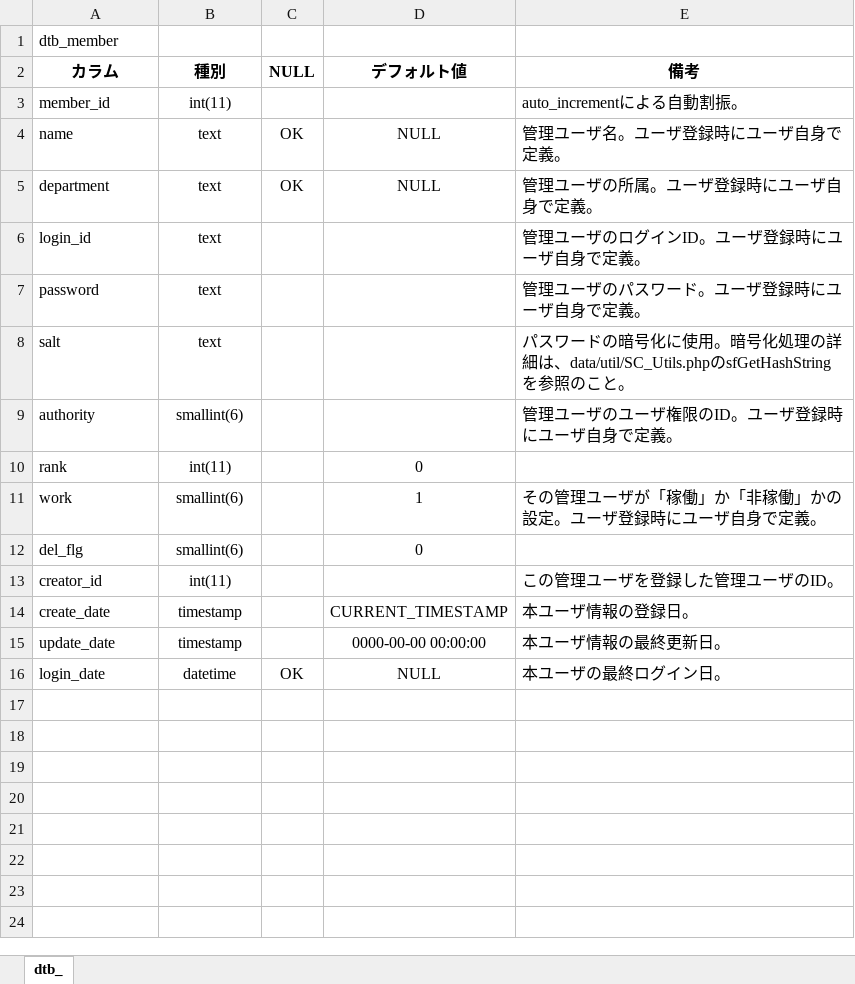
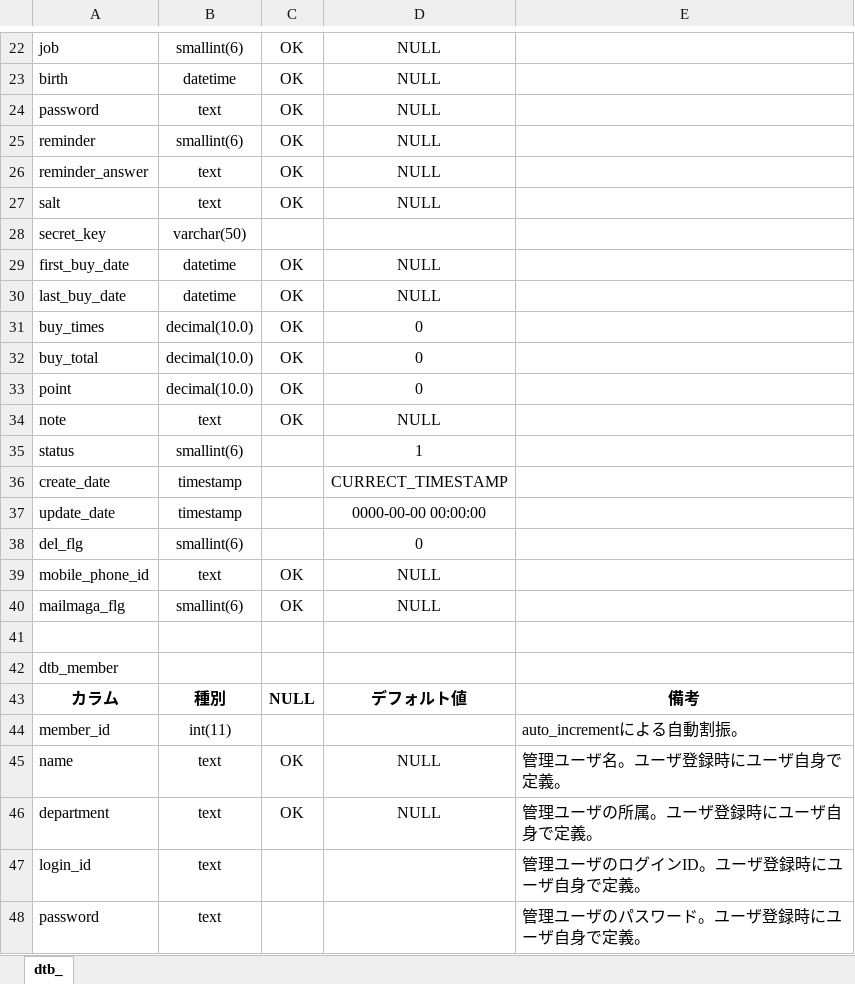
Before and after one commit to djsas/charinavi, an Excel workbook: documents/DB.xlsx, sheet dtb_, drawn as a sheet; only a part is shown, gaps mark what is left out; the shorter side is filled out with more unchanged rows; values as stored, in another font and other column widths than the file's, no borders; the diff covers the shown part only; the diff names each change by its address in the sheet, - before the commit and + after, or states it on an @@ line.

```diff
--- a/documents/DB.xlsx (sheet dtb_)
+++ b/documents/DB.xlsx (sheet dtb_)
+row 22: job | smallint(6) | OK | NULL
+row 23: birth | datetime | OK | NULL
+row 24: password | text | OK | NULL
+row 25: reminder | smallint(6) | OK | NULL
+row 26: reminder_answer | text | OK | NULL
+row 27: salt | text | OK | NULL
+row 28: secret_key | varchar(50)
+row 29: first_buy_date | datetime | OK | NULL
+row 30: last_buy_date | datetime | OK | NULL
+row 31: buy_times | decimal(10.0) | OK | 0
+row 32: buy_total | decimal(10.0) | OK | 0
+row 33: point | decimal(10.0) | OK | 0
+row 34: note | text | OK | NULL
+row 35: status | smallint(6) |  | 1
+row 36: create_date | timestamp |  | CURRECT_TIMESTAMP
+row 37: update_date | timestamp |  | 0000-00-00 00:00:00
+row 38: del_flg | smallint(6) |  | 0
+row 39: mobile_phone_id | text | OK | NULL
+row 40: mailmaga_flg | smallint(6) | OK | NULL
+row 41: (empty)
```
Also changed, not shown: 43 added rows elsewhere in this sheet, 40 other files.
